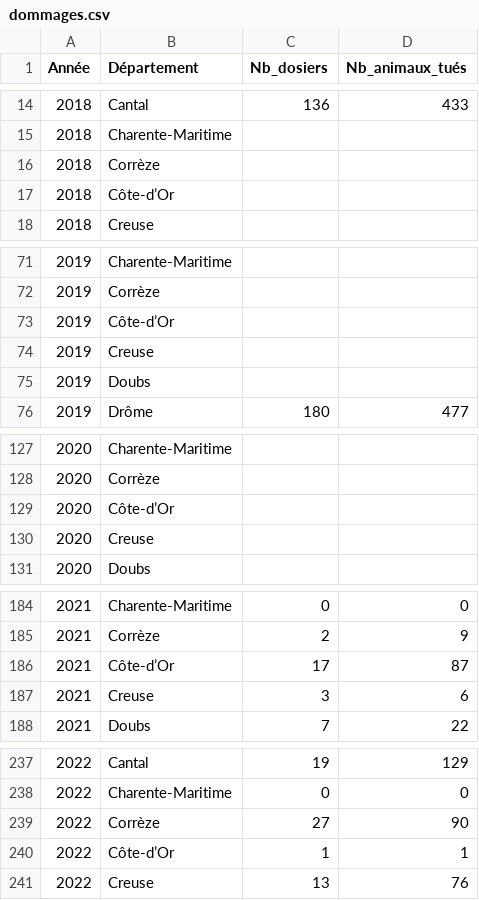
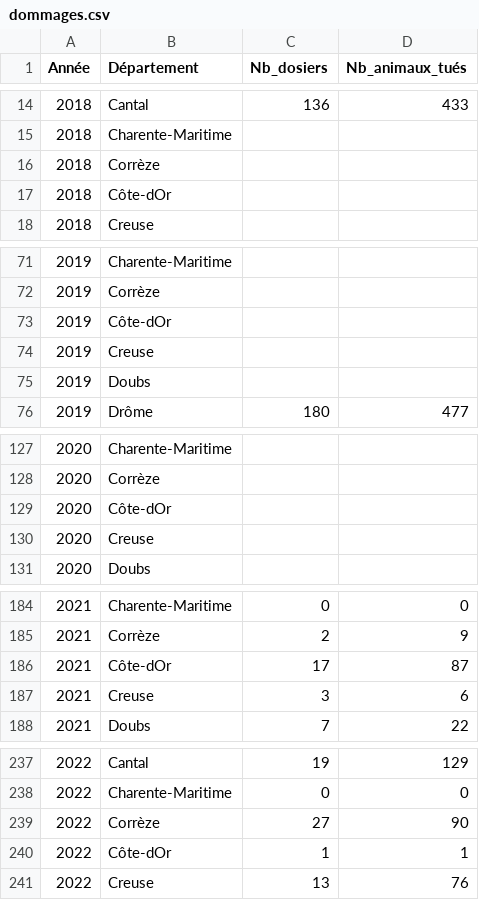
Before and after one commit to dthonon/pna_loup_suivi, a CSV file: data/dommages.csv, drawn as a sheet; only a part is shown, gaps mark what is left out; the diff names each change by its address in the sheet, - before the commit and + after, or states it on an @@ line.

Commit message:
Change data files to UTF-8 Fixes #37

```diff
--- a/data/dommages.csv
+++ b/data/dommages.csv
-B17 (Département): Côte-d’Or
+B17 (Département): Côte-dOr
-B73 (Département): Côte-d’Or
+B73 (Département): Côte-dOr
-B129 (Département): Côte-d’Or
+B129 (Département): Côte-dOr
-B186 (Département): Côte-d’Or
+B186 (Département): Côte-dOr
-B240 (Département): Côte-d’Or
+B240 (Département): Côte-dOr
```
Also changed, not shown: data/protocole_intervention.csv, 2 other files.
